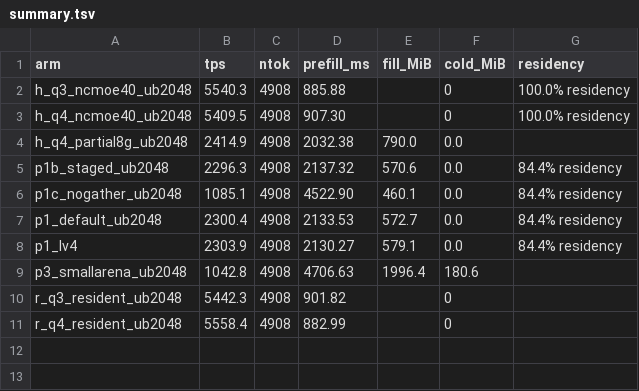
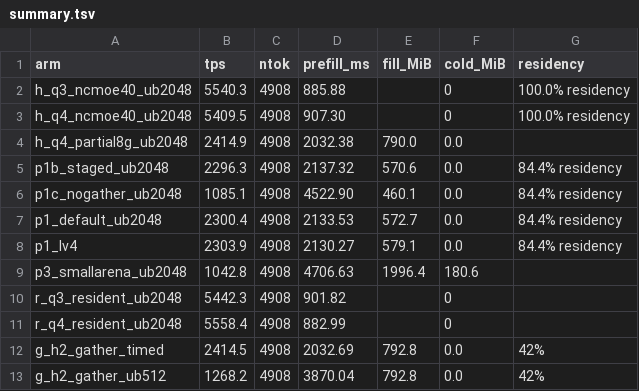
Before and after one commit to stew675/llama-cpp-rdna-boosts, a TSV file: wip/prefill-transfer-overlap/arms/summary.tsv, drawn as a sheet; the diff names each change by its address in the sheet, - before the commit and + after, or states it on an @@ line.

Commit message:
wip/prefill-transfer-overlap: pass 4 -- the gather's window is free, and that is the whole window
probe mode 2 launches a compute-bound kernel (64x256, 2M dependent FMAs, no link traffic) on a second
non-blocking stream right after each gather and times both:

  gather alone                        2.466 ms/call     prefill 2033 ms (2415 t/s)
  gather + a compute kernel beside it 2.436 ms/call     prefill 8677 ms ( 566 t/s)

The gather is unaffected (-1.2 %) by concurrent compute -- its warps are waiting on the link, so the SMs are
available -- while the prefill as a whole stretches 4.3x, because its compute phases (~43 % of the wall) are
compute-bound and the co-scheduled work steals their SMs.

So: (1) mechanism (D) has a real window; (2) the window is exactly the gather share F (~57 % of a 2033 ms
shallow-arena prefill = ~1150 ms, ~75 tokens at this shape's 15.2 ms step), not the prefill's wall; (3) an
interleave must therefore be RATE-LIMITED to the gather window -- the same time-bounded rule block 16's duty
cycle already implements -- and the decode's band forced resident so it does not take the link the gather needs.

Accounting caveat recorded in the results: the burn kernel's events live on a stream the drain does not
synchronize, so the printed burn= figure is only the first fold's worth; the stretch is the honest measure.

```diff
--- a/wip/prefill-transfer-overlap/arms/summary.tsv
+++ b/wip/prefill-transfer-overlap/arms/summary.tsv
+row 12: g_h2_gather_timed | 2414.5 | 4908 | 2032.69 | 792.8 | 0.0 | 42%
+row 13: g_h2_gather_ub512 | 1268.2 | 4908 | 3870.04 | 792.8 | 0.0 | 42%
```
Also changed, not shown: 2 other files.
